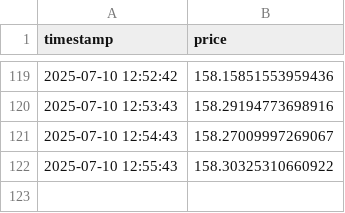
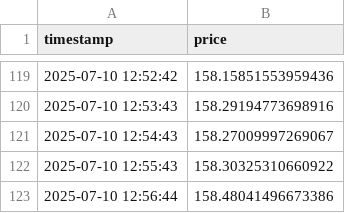
Before and after one commit to alanwatts07/FiBocci, a CSV file: sol_usdc_price_history_jupiter.csv, drawn as a sheet; only a part is shown, gaps mark what is left out.

```diff
--- a/sol_usdc_price_history_jupiter.csv
+++ b/sol_usdc_price_history_jupiter.csv
@@ -122 +122,2 @@ timestamp,price
 2025-07-10 12:55:43,158.30325310660922
+2025-07-10 12:56:44,158.48041496673386
```
Also changed, not shown: 1 other file.
